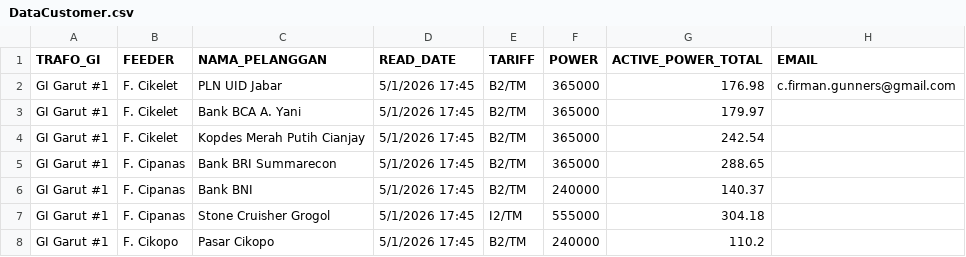
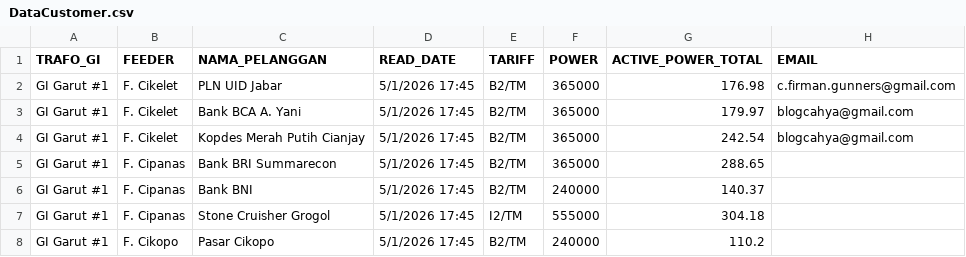
Before and after one commit to cfirman14/pln-adr-dashboard, a CSV file: data/DataCustomer.csv, drawn as a sheet.

```diff
--- a/data/DataCustomer.csv
+++ b/data/DataCustomer.csv
@@ -2,4 +2,4 @@ TRAFO_GI,FEEDER,NAMA_PELANGGAN,READ_DATE,TARIFF,POWER,ACTIVE_POWER_TOTAL,EMAIL
 GI Garut #1,F. Cikelet,PLN UID Jabar,5/1/2026 17:45,B2/TM,365000,176.98,c.firman.gunners@gmail.com
-GI Garut #1,F. Cikelet,Bank BCA A. Yani,5/1/2026 17:45,B2/TM,365000,179.97,
-GI Garut #1,F. Cikelet,Kopdes Merah Putih Cianjay,5/1/2026 17:45,B2/TM,365000,242.54,
+GI Garut #1,F. Cikelet,Bank BCA A. Yani,5/1/2026 17:45,B2/TM,365000,179.97,blogcahya@gmail.com
+GI Garut #1,F. Cikelet,Kopdes Merah Putih Cianjay,5/1/2026 17:45,B2/TM,365000,242.54,blogcahya@gmail.com
 GI Garut #1,F. Cipanas,Bank BRI Summarecon,5/1/2026 17:45,B2/TM,365000,288.65,
```
Also changed, not shown: 12 other files.
